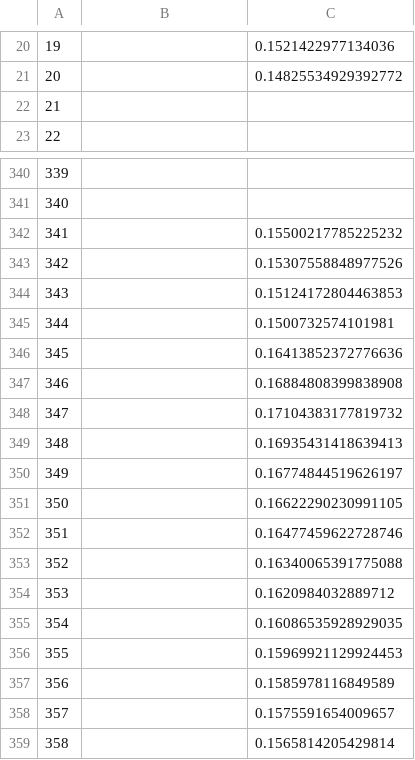
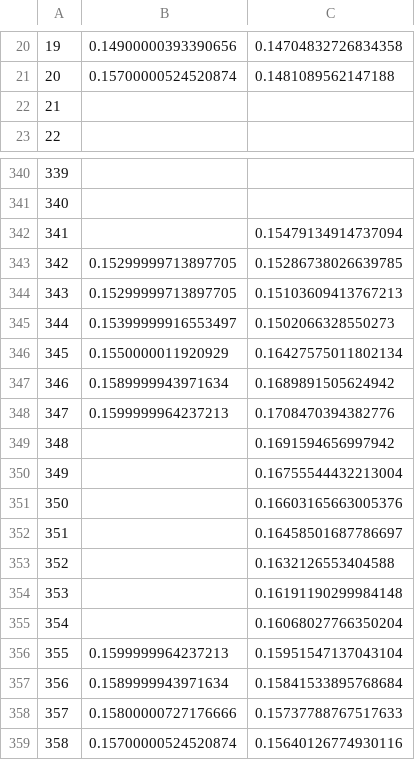
Before and after one commit to masarwy-m/grasp_voa, a CSV file: results/endstop_holder/different_pov/data_1_2.csv, drawn as a sheet; only a part is shown, gaps mark what is left out; the diff covers the shown part only.

```diff
--- a/results/endstop_holder/different_pov/data_1_2.csv
+++ b/results/endstop_holder/different_pov/data_1_2.csv
@@ -20,3 +20,3 @@
-19,,0.1521422977134036
-20,,0.14825534929392772
+19,0.14900000393390656,0.14704832726834358
+20,0.15700000524520874,0.1481089562147188
 21,,
@@ -341,19 +341,19 @@
 340,,
-341,,0.15500217785225232
-342,,0.15307558848977526
-343,,0.15124172804463853
-344,,0.1500732574101981
-345,,0.16413852372776636
-346,,0.16884808399838908
-347,,0.17104383177819732
-348,,0.16935431418639413
-349,,0.16774844519626197
-350,,0.16622290230991105
-351,,0.16477459622728746
-352,,0.16340065391775088
-353,,0.1620984032889712
-354,,0.16086535928929035
-355,,0.15969921129924453
-356,,0.1585978116849589
-357,,0.1575591654009657
-358,,0.1565814205429814
+341,,0.15479134914737094
+342,0.15299999713897705,0.15286738026639785
+343,0.15299999713897705,0.15103609413767213
+344,0.15399999916553497,0.1502066328550273
+345,0.1550000011920929,0.16427575011802134
+346,0.1589999943971634,0.1689891505624942
+347,0.1599999964237213,0.1708470394382776
+348,,0.1691594656997942
+349,,0.16755544432213004
+350,,0.16603165663005376
+351,,0.16458501687786697
+352,,0.1632126553404588
+353,,0.16191190299984148
+354,,0.16068027766350204
+355,0.1599999964237213,0.15951547137043104
+356,0.1589999943971634,0.15841533895768684
+357,0.15800000727176666,0.15737788767517633
+358,0.15700000524520874,0.15640126774930116
```
Also changed, not shown: 82 edited cells elsewhere in this file, results/endstop_holder/different_pov/1_2.csv, results/endstop_holder/different_pov/data_1_1.csv, 48 other files.
